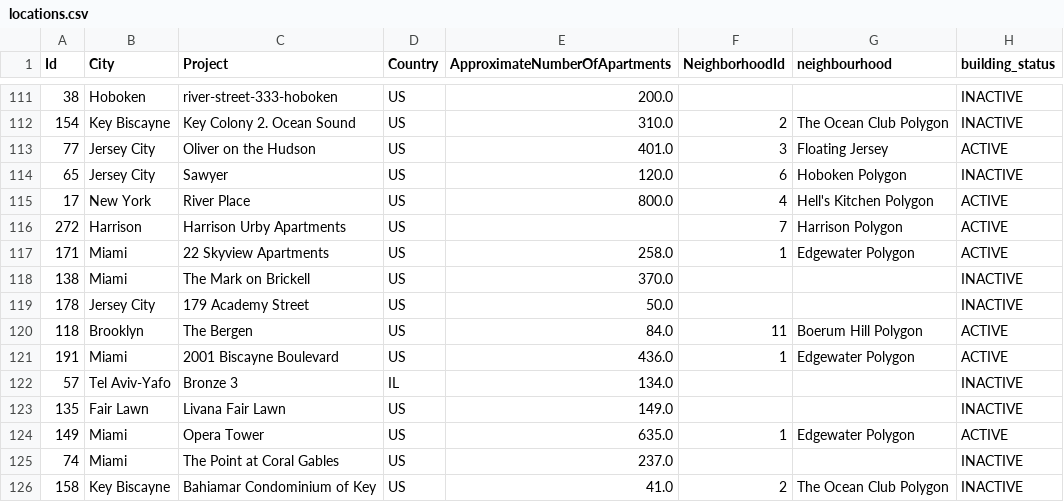
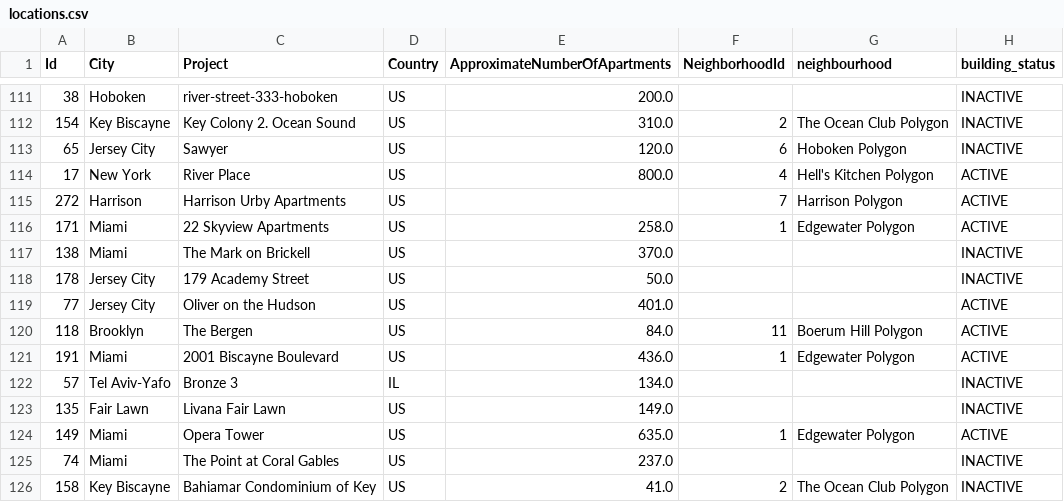
Before and after one commit to AryanGupta-Faireez/demand-dashboard, a CSV file: data/locations.csv, drawn as a sheet; only a part is shown, gaps mark what is left out; removed rows and columns are numbered as before the commit, all else as after; the diff names each change by its address in the sheet, - before the commit and + after, or states it on an @@ line.

```diff
--- a/data/locations.csv
+++ b/data/locations.csv
-row 113: 77 | Jersey City | Oliver on the Hudson | US | 401.0 | 3 | Floating Jersey | ACTIVE
+row 119: 77 | Jersey City | Oliver on the Hudson | US | 401.0 |  |  | ACTIVE
```
Also changed, not shown: data/apartments.csv, data/promotions.csv, 4 other files.
